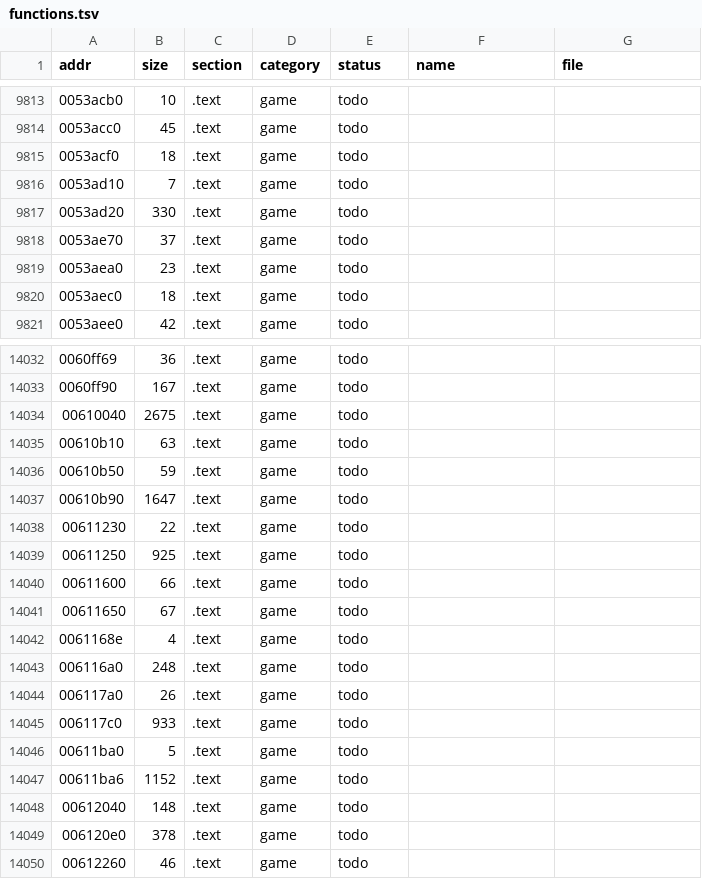
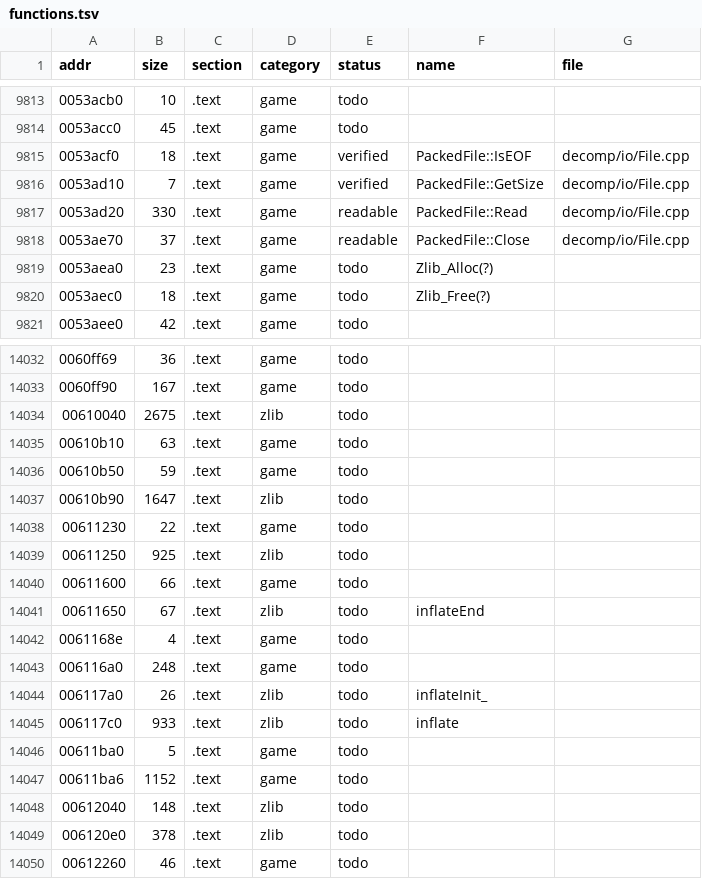
Before and after one commit to MaryNCRT/MANHUNT-2-DECOMPILED, a TSV file: decomp/functions.tsv, drawn as a sheet; only a part is shown, gaps mark what is left out; the diff covers the shown part only.

```diff
--- a/decomp/functions.tsv
+++ b/decomp/functions.tsv
@@ -9814,8 +9814,8 @@ addr	size	section	category	status	name	file
 0053acc0	45	.text	game	todo		
-0053acf0	18	.text	game	todo		
-0053ad10	7	.text	game	todo		
-0053ad20	330	.text	game	todo		
-0053ae70	37	.text	game	todo		
-0053aea0	23	.text	game	todo		
-0053aec0	18	.text	game	todo		
+0053acf0	18	.text	game	verified	PackedFile::IsEOF	decomp/io/File.cpp
+0053ad10	7	.text	game	verified	PackedFile::GetSize	decomp/io/File.cpp
+0053ad20	330	.text	game	readable	PackedFile::Read	decomp/io/File.cpp
+0053ae70	37	.text	game	readable	PackedFile::Close	decomp/io/File.cpp
+0053aea0	23	.text	game	todo	Zlib_Alloc(?)	
+0053aec0	18	.text	game	todo	Zlib_Free(?)	
 0053aee0	42	.text	game	todo		
@@ -14033,18 +14033,18 @@ addr	size	section	category	status	name	file
 0060ff90	167	.text	game	todo		
-00610040	2675	.text	game	todo		
+00610040	2675	.text	zlib	todo		
 00610b10	63	.text	game	todo		
 00610b50	59	.text	game	todo		
-00610b90	1647	.text	game	todo		
+00610b90	1647	.text	zlib	todo		
 00611230	22	.text	game	todo		
-00611250	925	.text	game	todo		
+00611250	925	.text	zlib	todo		
 00611600	66	.text	game	todo		
-00611650	67	.text	game	todo		
+00611650	67	.text	zlib	todo	inflateEnd	
 0061168e	4	.text	game	todo		
 006116a0	248	.text	game	todo		
-006117a0	26	.text	game	todo		
-006117c0	933	.text	game	todo		
+006117a0	26	.text	zlib	todo	inflateInit_	
+006117c0	933	.text	zlib	todo	inflate	
 00611ba0	5	.text	game	todo		
 00611ba6	1152	.text	game	todo		
-00612040	148	.text	game	todo		
-006120e0	378	.text	game	todo		
+00612040	148	.text	zlib	todo		
+006120e0	378	.text	zlib	todo		
 00612260	46	.text	game	todo		
```
Also changed, not shown: 9 edited cells elsewhere in this file, docs/phases.tsv, 14 other files.
